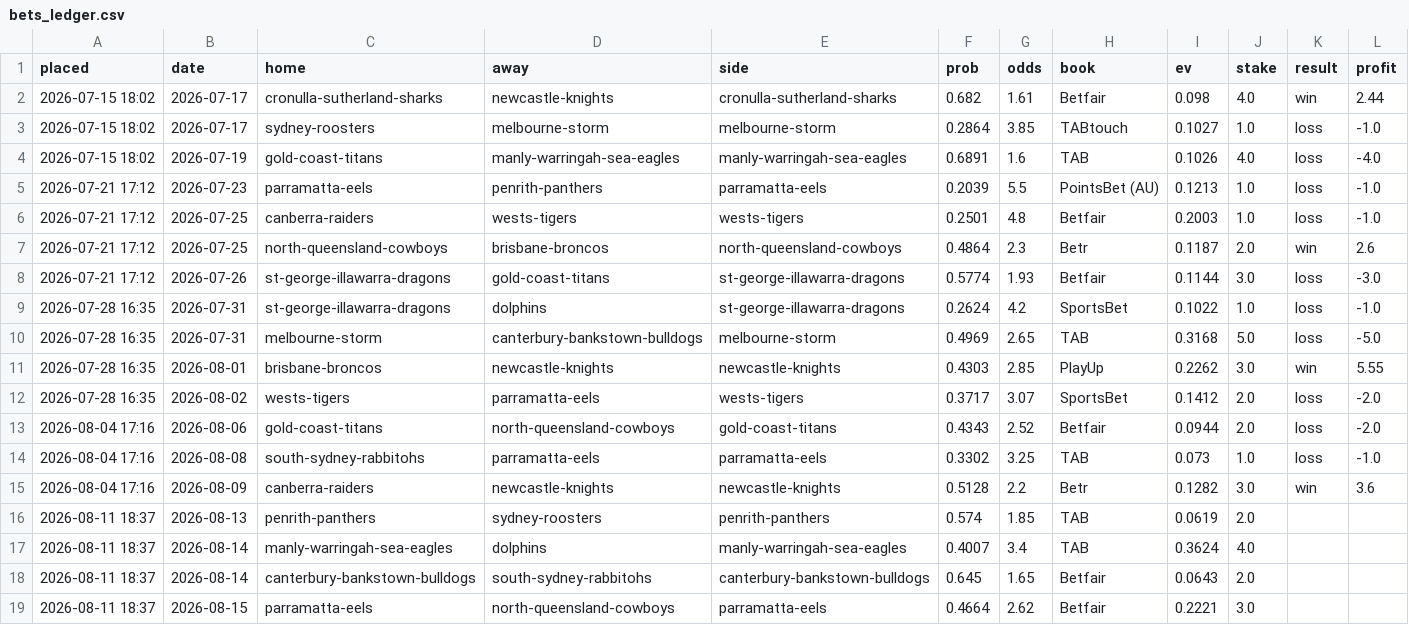
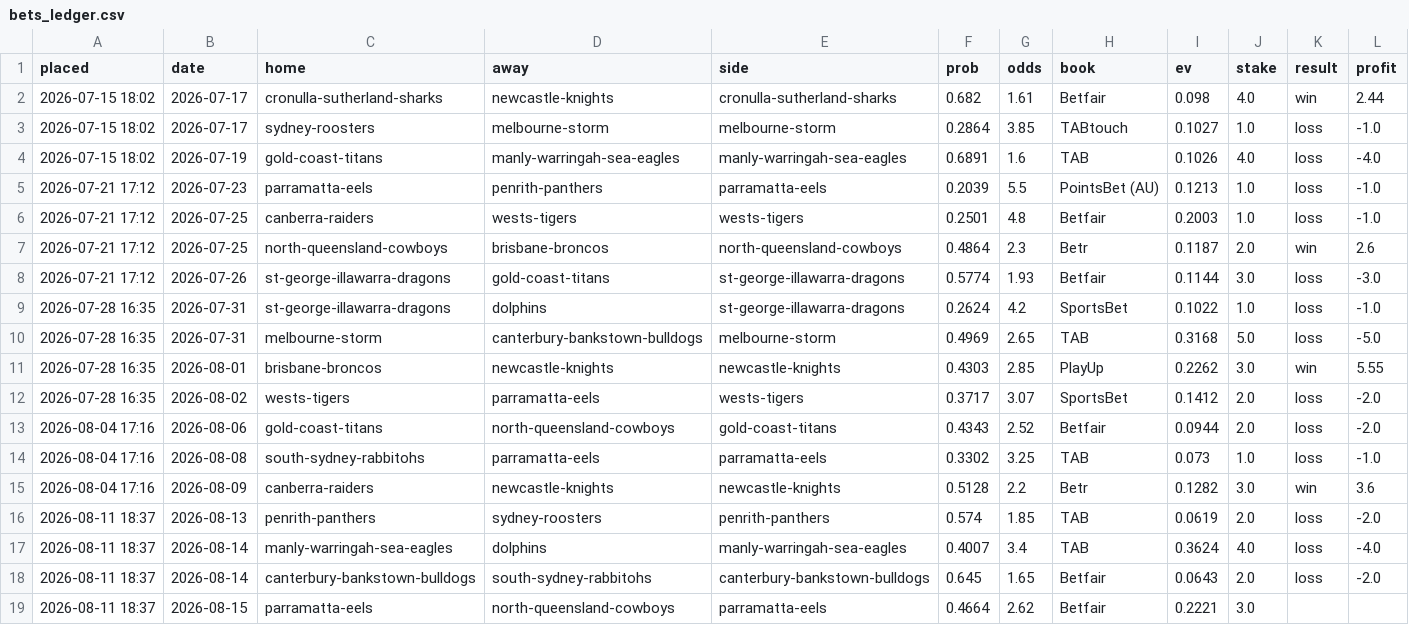
Before and after one commit to Mr-XMS/nrl-model, a CSV file: bets_ledger.csv, drawn as a sheet.

```diff
--- a/bets_ledger.csv
+++ b/bets_ledger.csv
@@ -15,5 +15,5 @@ placed,date,home,away,side,prob,odds,book,ev,stake,result,profit
 2026-08-04 17:16,2026-08-09,canberra-raiders,newcastle-knights,newcastle-knights,0.5128,2.2,Betr,0.1282,3.0,win,3.6
-2026-08-11 18:37,2026-08-13,penrith-panthers,sydney-roosters,penrith-panthers,0.574,1.85,TAB,0.0619,2.0,,
-2026-08-11 18:37,2026-08-14,manly-warringah-sea-eagles,dolphins,manly-warringah-sea-eagles,0.4007,3.4,TAB,0.3624,4.0,,
-2026-08-11 18:37,2026-08-14,canterbury-bankstown-bulldogs,south-sydney-rabbitohs,canterbury-bankstown-bulldogs,0.645,1.65,Betfair,0.0643,2.0,,
+2026-08-11 18:37,2026-08-13,penrith-panthers,sydney-roosters,penrith-panthers,0.574,1.85,TAB,0.0619,2.0,loss,-2.0
+2026-08-11 18:37,2026-08-14,manly-warringah-sea-eagles,dolphins,manly-warringah-sea-eagles,0.4007,3.4,TAB,0.3624,4.0,loss,-4.0
+2026-08-11 18:37,2026-08-14,canterbury-bankstown-bulldogs,south-sydney-rabbitohs,canterbury-bankstown-bulldogs,0.645,1.65,Betfair,0.0643,2.0,loss,-2.0
 2026-08-11 18:37,2026-08-15,parramatta-eels,north-queensland-cowboys,parramatta-eels,0.4664,2.62,Betfair,0.2221,3.0,,
```
Also changed, not shown: nrl_results.csv, predictions.csv, 10 other files.
